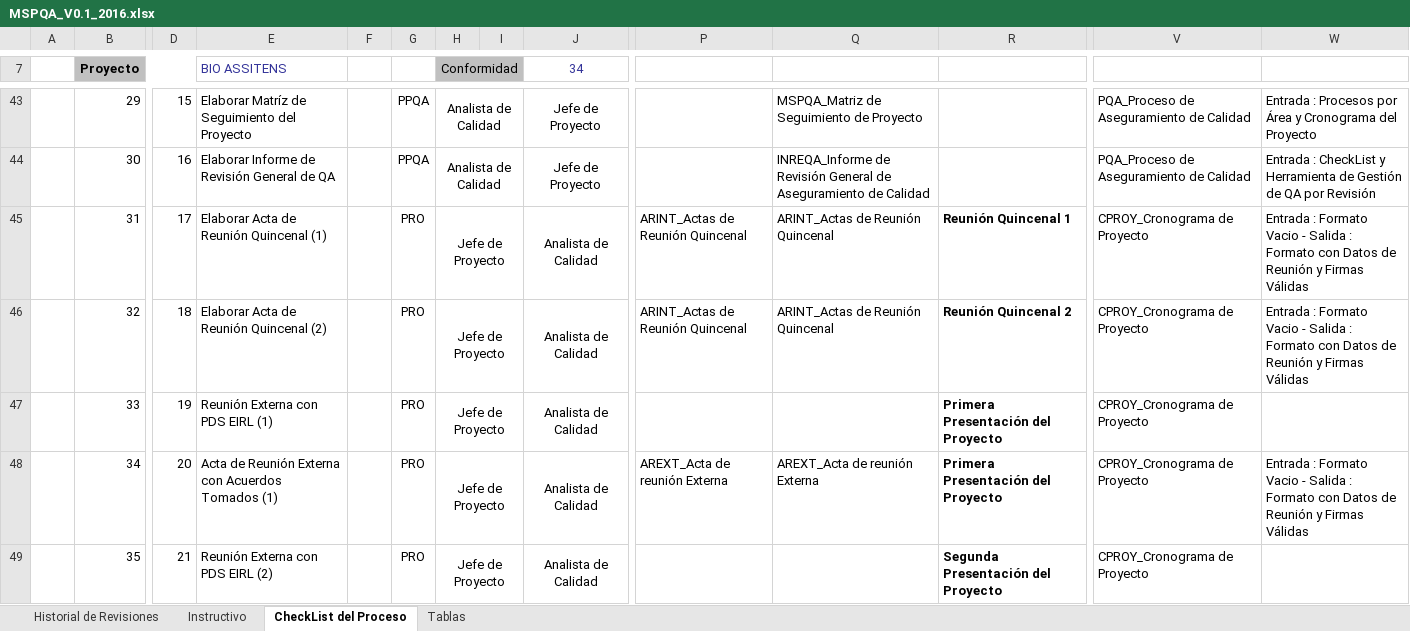
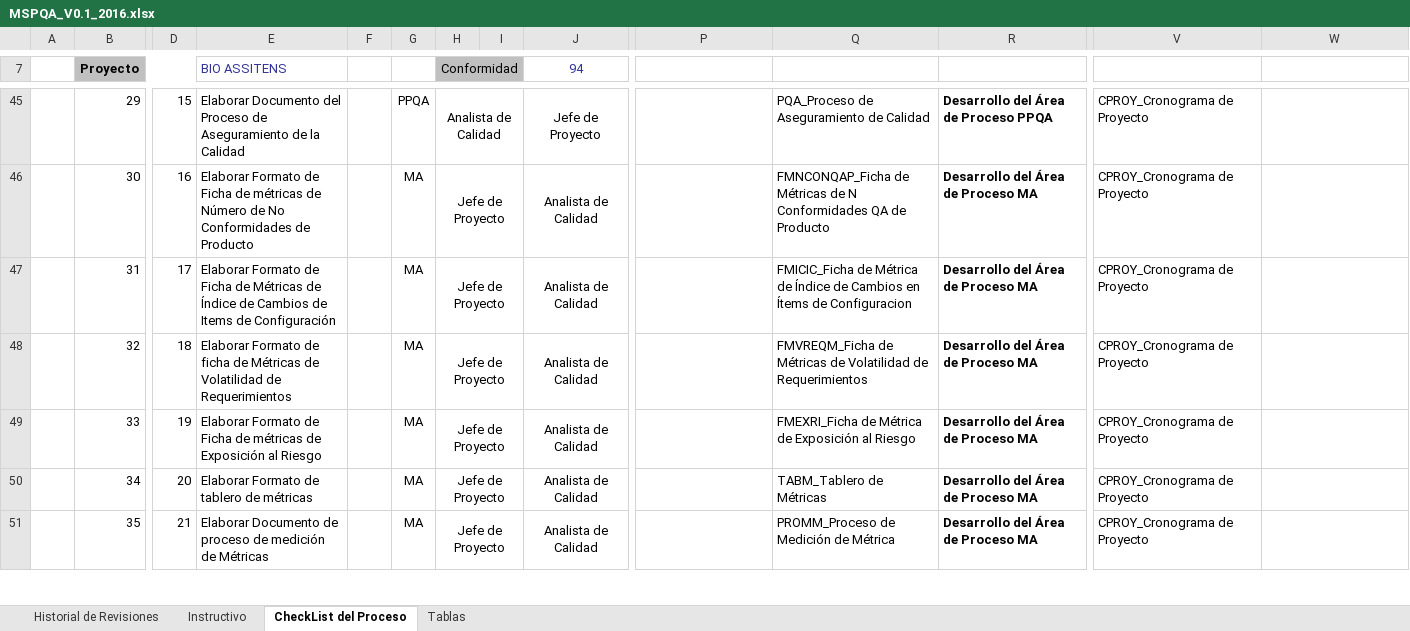
Before and after one commit to Al3n/Proyecto-BioAssistent, an Excel workbook: Area de Proceso PPQA/MSPQA/MSPQA_V0.1_2016.xlsx, sheet CheckList del Proceso, drawn as a sheet; only a part is shown, gaps mark what is left out; values as stored, in another font and other column widths than the file's, no borders; charts and pictures and conditional formats not drawn; addresses are those after the commit; the diff covers the shown part only; the diff names each change by its address in the sheet, - before the commit and + after, or states it on an @@ line.

```diff
--- a/Area de Proceso PPQA/MSPQA/MSPQA_V0.1_2016.xlsx (sheet CheckList del Proceso)
+++ b/Area de Proceso PPQA/MSPQA/MSPQA_V0.1_2016.xlsx (sheet CheckList del Proceso)
-J7: 34
+J7: 94
-E45 (BIO ASSITENS): Elaborar Matríz de Seguimiento del Proyecto
+E45 (BIO ASSITENS): Elaborar Documento del Proceso de Aseguramiento de la Calidad
-Q45: MSPQA_Matriz de Seguimiento de Proyecto
+Q45: PQA_Proceso de Aseguramiento de Calidad
-R45: (empty)
+R45: Desarrollo del Área de Proceso PPQA
-V45:V46: PQA_Proceso de Aseguramiento de Calidad
+V45:V46: CPROY_Cronograma de Proyecto
-W45: Entrada : Procesos por Área y Cronograma del Proyecto
+W45: (empty)
-E46 (BIO ASSITENS): Elaborar Informe de Revisión General de QA
+E46 (BIO ASSITENS): Elaborar Formato de Ficha de métricas de Número de No Conformidades de Producto
-G46: PPQA
+G46: MA
-H46 (Conformidad): Analista de Calidad
+H46 (Conformidad): Jefe de Proyecto
-J46 (94): Jefe de Proyecto
+J46 (94): Analista de Calidad
-Q46: INREQA_Informe de Revisión General de Aseguramiento de Calidad
+Q46: FMNCONQAP_Ficha de Métricas de N Conformidades QA de Producto
-R46: (empty)
+R46: Desarrollo del Área de Proceso MA
-W46: Entrada : CheckList y Herramienta de Gestión de QA por Revisión
+W46: (empty)
-E47 (BIO ASSITENS): Elaborar Acta de Reunión Quincenal (1)
+E47 (BIO ASSITENS): Elaborar Formato de Ficha de Métricas de Índice de Cambios de Items de Configuración
-G47:G51: PRO
+G47:G51: MA
-P47:P48: ARINT_Actas de Reunión Quincenal
+P47:P48: (empty)
-Q47: ARINT_Actas de Reunión Quincenal
+Q47: FMICIC_Ficha de Métrica de Índice de Cambios en Ítems de Configuracion
-R47: Reunión Quincenal 1
+R47: Desarrollo del Área de Proceso MA
-W47:W48: Entrada : Formato Vacio - Salida : Formato con Datos de Reunión y Firmas Válidas
+W47:W48: (empty)
-E48 (BIO ASSITENS): Elaborar Acta de Reunión Quincenal (2)
+E48 (BIO ASSITENS): Elaborar Formato de ficha de Métricas de Volatilidad de Requerimientos
-Q48: ARINT_Actas de Reunión Quincenal
+Q48: FMVREQM_Ficha de Métricas de Volatilidad de Requerimientos
-R48: Reunión Quincenal 2
+R48: Desarrollo del Área de Proceso MA
-E49 (BIO ASSITENS): Reunión Externa con PDS EIRL (1)
+E49 (BIO ASSITENS): Elaborar Formato de Ficha de métricas de Exposición al Riesgo
-Q49: (empty)
+Q49: FMEXRI_Ficha de Métrica de Exposición al Riesgo
-R49:R50: Primera Presentación del Proyecto
+R49:R50: Desarrollo del Área de Proceso MA
-E50 (BIO ASSITENS): Acta de Reunión Externa con Acuerdos Tomados (1)
+E50 (BIO ASSITENS): Elaborar Formato de tablero de métricas
-P50: AREXT_Acta de reunión Externa
+P50: (empty)
-Q50: AREXT_Acta de reunión Externa
+Q50: TABM_Tablero de Métricas
-W50: Entrada : Formato Vacio - Salida : Formato con Datos de Reunión y Firmas Válidas
+W50: (empty)
-E51 (BIO ASSITENS): Reunión Externa con PDS EIRL (2)
+E51 (BIO ASSITENS): Elaborar Documento de proceso de medición de Métricas
-Q51: (empty)
+Q51: PROMM_Proceso de Medición de Métrica
-R51: Segunda Presentación del Proyecto
+R51: Desarrollo del Área de Proceso MA
```
Also changed, not shown: 61 added rows and 68 edited cells elsewhere in this sheet, sheet Tablas, formulas that keep their value, hidden cells, charts or pictures, Area de Proceso MA/TABME/TABME_V0.1_2016.xlsx, Area de Proceso PPQA/HGQA/HGQA_V0.1_2016_JUNIO.xlsx, 35 other files.
